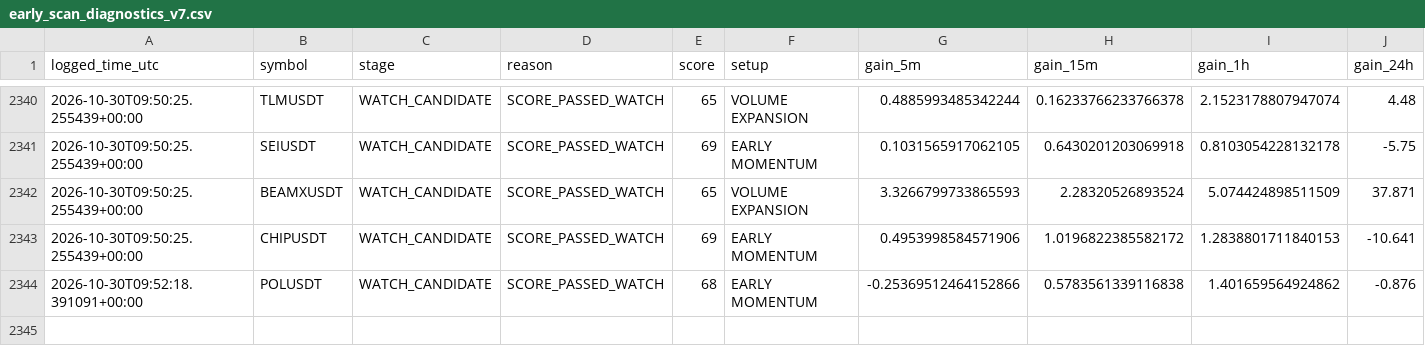
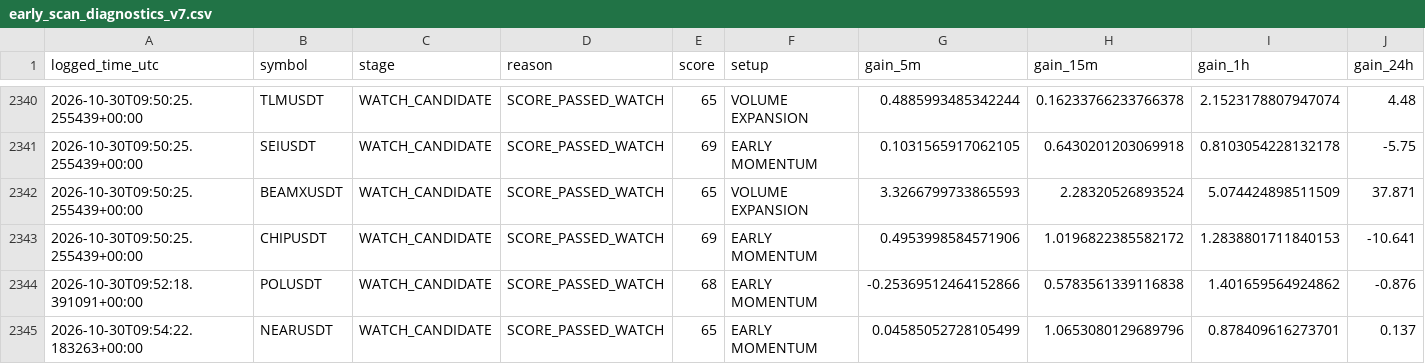
Before and after one commit to solom20232007/v7, a CSV file: early_scan_diagnostics_v7.csv, drawn as a sheet; only a part is shown, gaps mark what is left out; rows hold the shown columns only; the diff names each change by its address in the sheet, - before the commit and + after, or states it on an @@ line.

```diff
--- a/early_scan_diagnostics_v7.csv
+++ b/early_scan_diagnostics_v7.csv
+row 2345: 2026-10-30T09:54:22.183263+00:00 | NEARUSDT | WATCH_CANDIDATE | SCORE_PASSED_WATCH | 65 | EARLY MOMENTUM | 0.04585052728105499 | 1.0653080129689796 | 0.878409616273701 | 0.137
```
Also changed, not shown: 1 other file.
